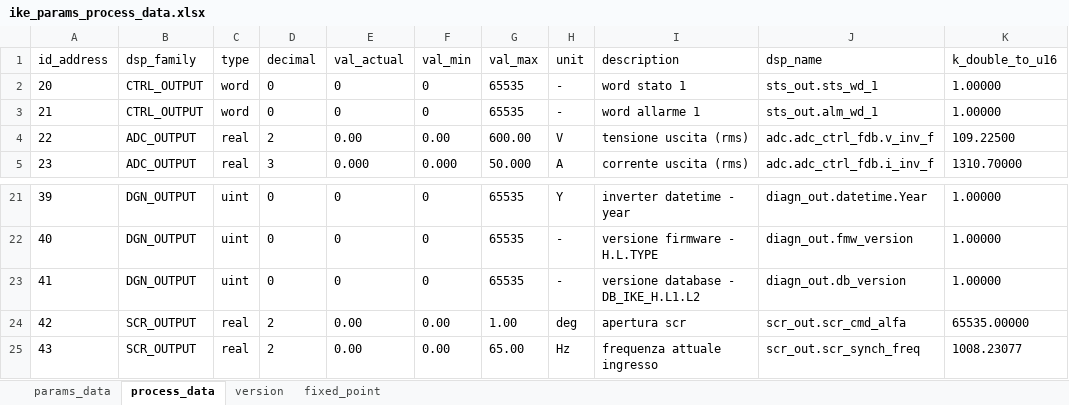
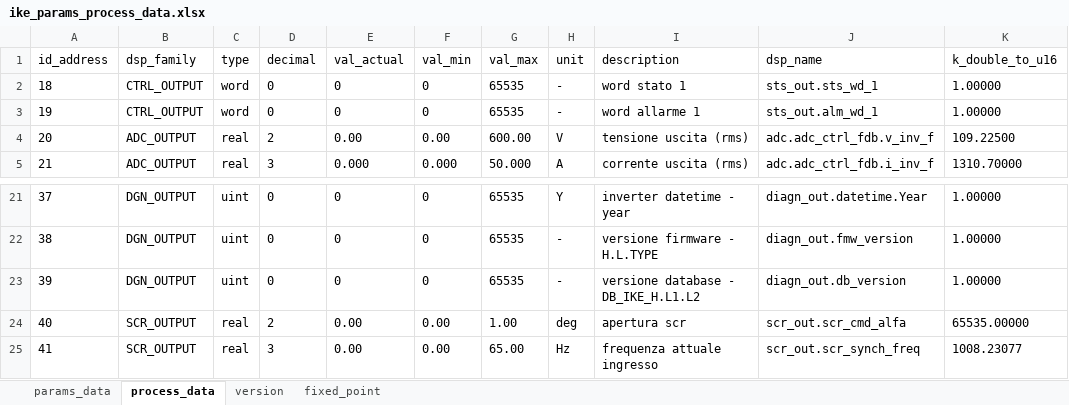
Before and after one commit to lgrittin/ike_gui, an Excel workbook: db/ike_params_process_data.xlsx, sheet process_data, drawn as a sheet; only a part is shown, gaps mark what is left out; values as stored, in another font and other column widths than the file's, no borders; the diff names each change by its address in the sheet, - before the commit and + after, or states it on an @@ line.

```diff
--- a/db/ike_params_process_data.xlsx (sheet process_data)
+++ b/db/ike_params_process_data.xlsx (sheet process_data)
@@ column A (id_address) renumbered from row 2 down @@
-D25 (decimal): 2
+D25 (decimal): 3
```
Also changed, not shown: sheet params_data, formulas that keep their value, 29 other files.
